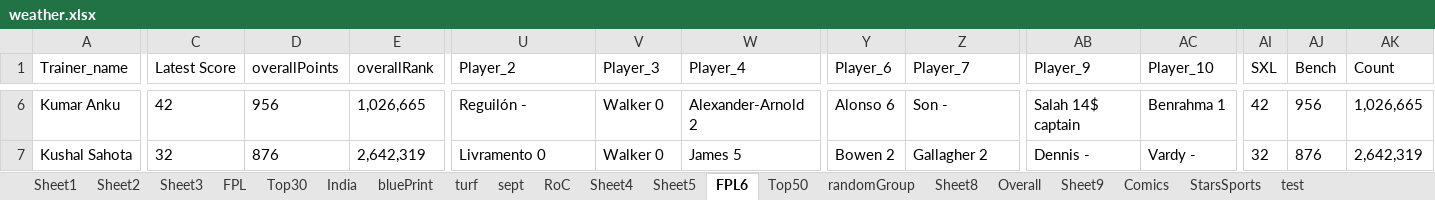
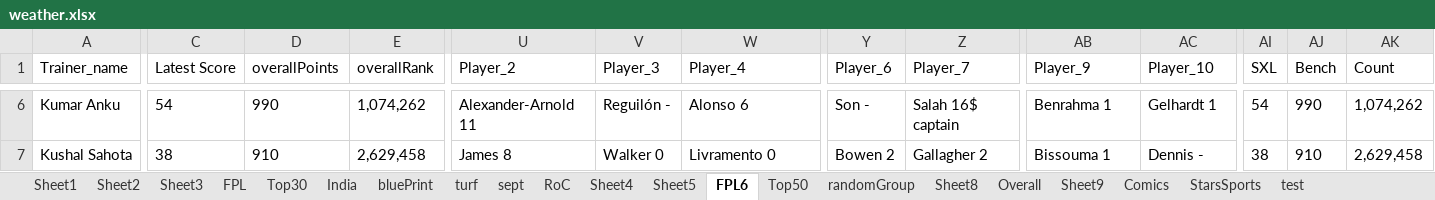
Before and after one commit to TenForBen/TenForBen.github.io, an Excel workbook: EdisonLogs/weather.xlsx, sheet FPL6, drawn as a sheet; only a part is shown, gaps mark what is left out; values as stored, in another font and other column widths than the file's, no borders; the diff covers the shown part only; the diff names each change by its address in the sheet, - before the commit and + after, or states it on an @@ line.

```diff
--- a/EdisonLogs/weather.xlsx (sheet FPL6)
+++ b/EdisonLogs/weather.xlsx (sheet FPL6)
-C6 (Latest Score): 42
+C6 (Latest Score): 54
-D6 (overallPoints): 956
+D6 (overallPoints): 990
-E6 (overallRank): 1,026,665
+E6 (overallRank): 1,074,262
-U6 (Player_2): Reguilón -
+U6 (Player_2): Alexander-Arnold 11
-V6 (Player_3): Walker 0
+V6 (Player_3): Reguilón -
-W6 (Player_4): Alexander-Arnold 2
+W6 (Player_4): Alonso 6
-Y6 (Player_6): Alonso 6
+Y6 (Player_6): Son -
-Z6 (Player_7): Son -
+Z6 (Player_7): Salah 16$ captain
-AB6 (Player_9): Salah 14$ captain
+AB6 (Player_9): Benrahma 1
-AC6 (Player_10): Benrahma 1
+AC6 (Player_10): Gelhardt 1
-AI6 (SXL): 42
+AI6 (SXL): 54
-AJ6 (Bench): 956
+AJ6 (Bench): 990
-AK6 (Count): 1,026,665
+AK6 (Count): 1,074,262
-C7 (Latest Score): 32
+C7 (Latest Score): 38
-D7 (overallPoints): 876
+D7 (overallPoints): 910
-E7 (overallRank): 2,642,319
+E7 (overallRank): 2,629,458
-U7 (Player_2): Livramento 0
+U7 (Player_2): James 8
-W7 (Player_4): James 5
+W7 (Player_4): Livramento 0
-AB7 (Player_9): Dennis -
+AB7 (Player_9): Bissouma 1
-AC7 (Player_10): Vardy -
+AC7 (Player_10): Dennis -
-AI7 (SXL): 32
+AI7 (SXL): 38
-AJ7 (Bench): 876
+AJ7 (Bench): 910
-AK7 (Count): 2,642,319
+AK7 (Count): 2,629,458
```
Also changed, not shown: 430 edited cells elsewhere in this sheet, sheet StarsSports, sheet RoC, sheet Comics, FPL/Excellent JSON.xlsm, 19 other files.
